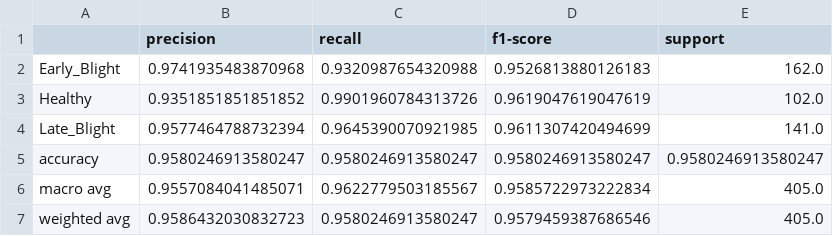
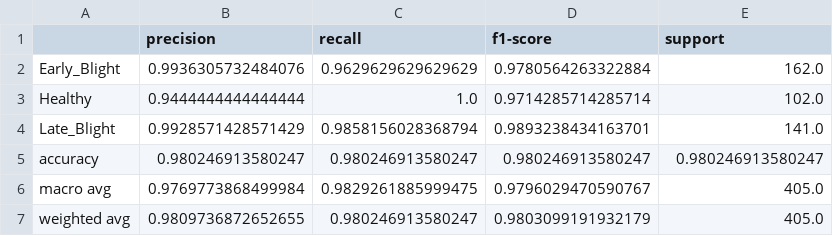
Before and after one commit to raju-sah/potato-disease-detection-and-classification, a CSV file: kaggle-output/per_class_metrics.csv, drawn as a sheet.

```diff
--- a/kaggle-output/per_class_metrics.csv
+++ b/kaggle-output/per_class_metrics.csv
@@ -1,7 +1,7 @@
 ,precision,recall,f1-score,support
-Early_Blight,0.9741935483870968,0.9320987654320988,0.9526813880126183,162.0
-Healthy,0.9351851851851852,0.9901960784313726,0.9619047619047619,102.0
-Late_Blight,0.9577464788732394,0.9645390070921985,0.9611307420494699,141.0
-accuracy,0.9580246913580247,0.9580246913580247,0.9580246913580247,0.9580246913580247
-macro avg,0.9557084041485071,0.9622779503185567,0.9585722973222834,405.0
-weighted avg,0.9586432030832723,0.9580246913580247,0.9579459387686546,405.0
+Early_Blight,0.9936305732484076,0.9629629629629629,0.9780564263322884,162.0
+Healthy,0.9444444444444444,1.0,0.9714285714285714,102.0
+Late_Blight,0.9928571428571429,0.9858156028368794,0.9893238434163701,141.0
+accuracy,0.980246913580247,0.980246913580247,0.980246913580247,0.980246913580247
+macro avg,0.9769773868499984,0.9829261885999475,0.9796029470590767,405.0
+weighted avg,0.9809736872652655,0.980246913580247,0.9803099191932179,405.0
```
Also changed, not shown: kaggle-output/log_b3_fine.csv, kaggle-output/log_b3_head.csv, 26 other files.
